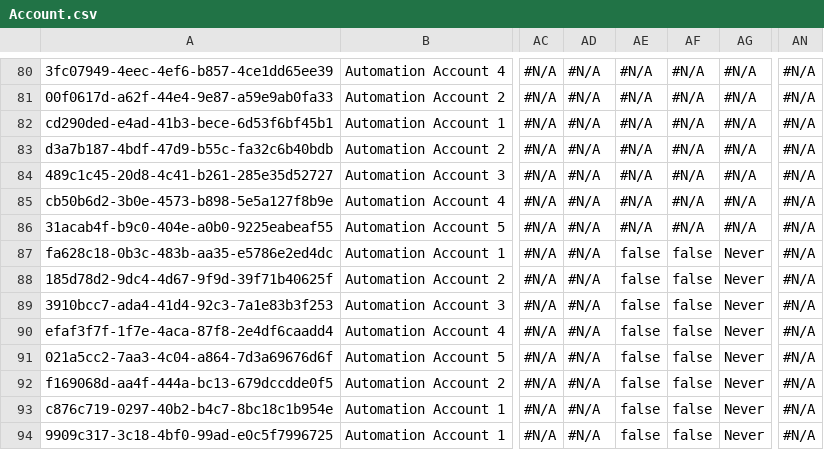
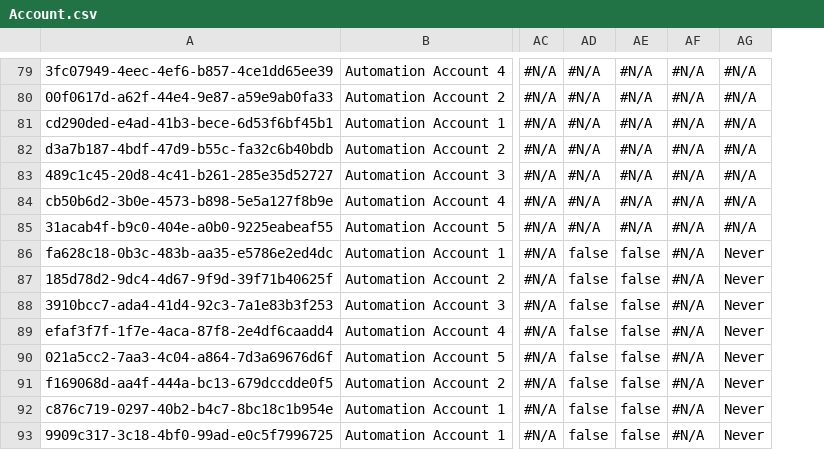
Before and after one commit to Asnafshaikh/Test-Regresion, a CSV file: data/Account.csv, drawn as a sheet; only a part is shown, gaps mark what is left out; removed rows and columns are numbered as before the commit, all else as after; the diff covers the shown part only; the diff names each change by its address in the sheet, - before the commit and + after, or states it on an @@ line.

```diff
--- a/data/Account.csv
+++ b/data/Account.csv
-column AN, rows 80-94: all #N/A
-AD86:AD93: #N/A
+AD86:AD93: false
-AF86:AF93: false
+AF86:AF93: #N/A
```
Also changed, not shown: 1 removed row and 45 edited cells elsewhere in this file.
